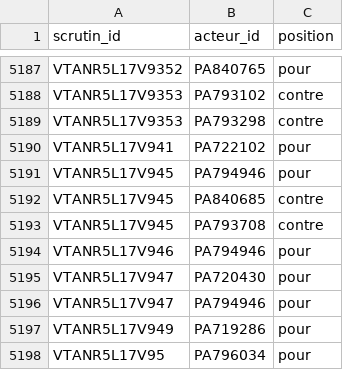
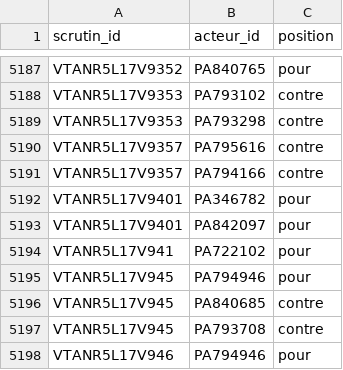
Before and after one commit to m4xim1nus/leurs-voix-nos-droits, a CSV file: data/export/mises_au_point.csv, drawn as a sheet; only a part is shown, gaps mark what is left out; the shorter side is filled out with more unchanged rows.

```diff
--- a/data/export/mises_au_point.csv
+++ b/data/export/mises_au_point.csv
@@ -5189,2 +5189,6 @@ VTANR5L17V9353,PA793102,contre
 VTANR5L17V9353,PA793298,contre
+VTANR5L17V9357,PA795616,contre
+VTANR5L17V9357,PA794166,contre
+VTANR5L17V9401,PA346782,pour
+VTANR5L17V9401,PA842097,pour
 VTANR5L17V941,PA722102,pour
```
Also changed, not shown: data/export/en_cours_agenda.csv, data/export/textes.csv, 5 other files.
